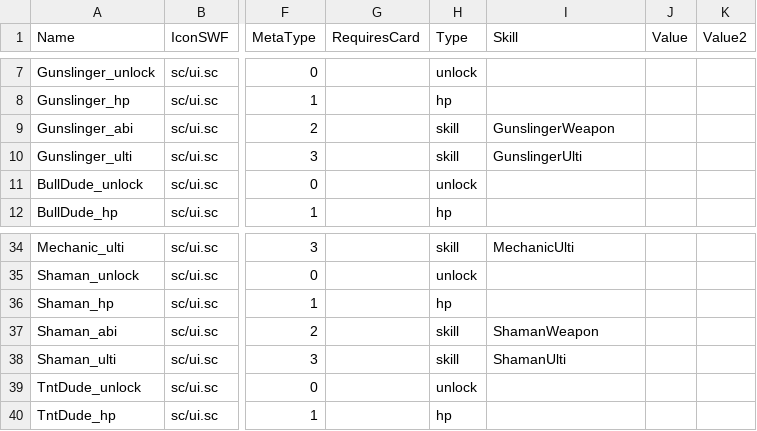
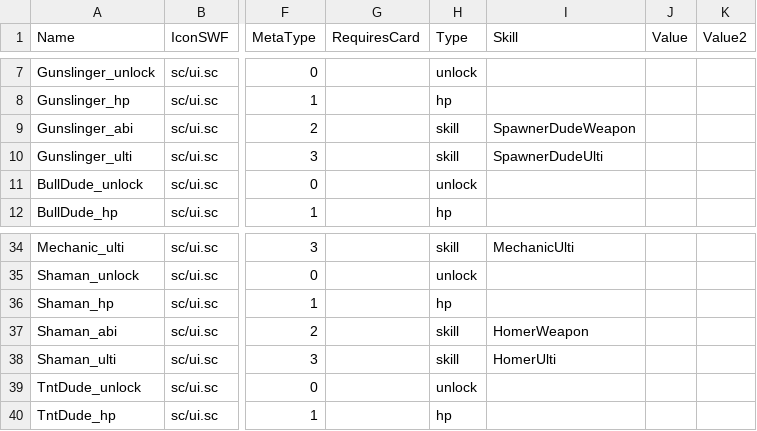
Before and after one commit to OldWampa/brawlmod-newbrawls, a CSV file: cards.csv, drawn as a sheet; only a part is shown, gaps mark what is left out; the diff names each change by its address in the sheet, - before the commit and + after, or states it on an @@ line.

Commit message:
Update cards.csv

```diff
--- a/cards.csv
+++ b/cards.csv
-I9 (Skill): GunslingerWeapon
+I9 (Skill): SpawnerDudeWeapon
-I10 (Skill): GunslingerUlti
+I10 (Skill): SpawnerDudeUlti
-I37 (Skill): ShamanWeapon
+I37 (Skill): HomerWeapon
-I38 (Skill): ShamanUlti
+I38 (Skill): HomerUlti
```
